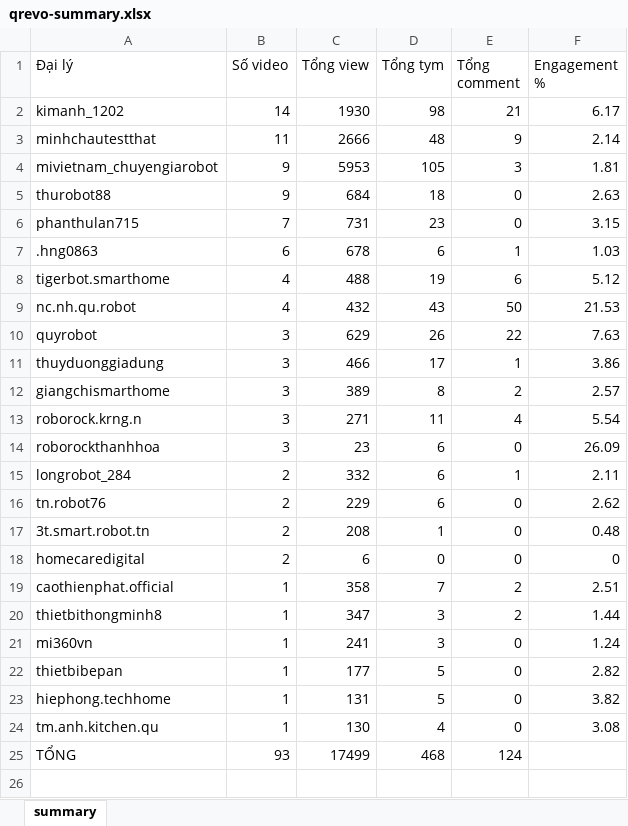
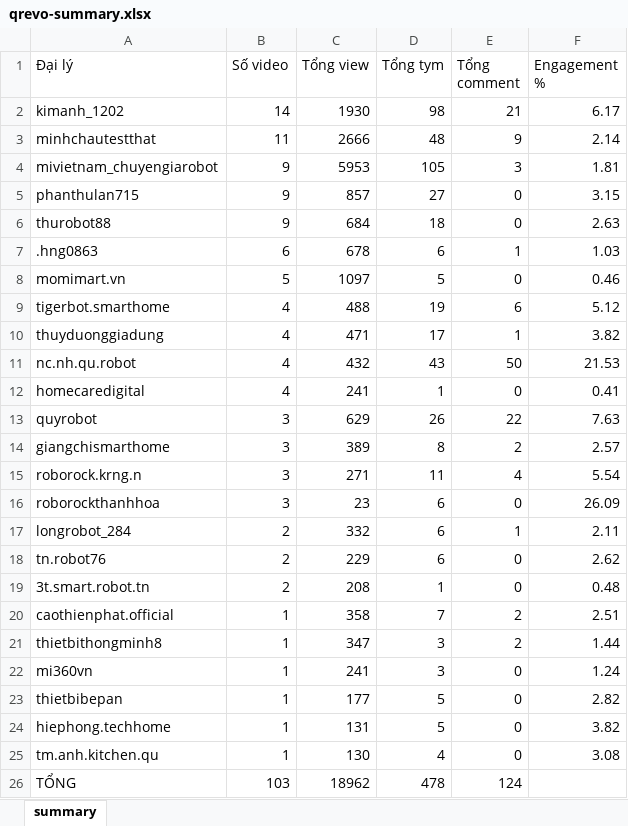
Before and after one commit to tuananh-din/tiktok-dealer-tracker, an Excel workbook: output/qrevo-summary.xlsx, sheet summary, drawn as a sheet; values as stored, in another font and other column widths than the file's, no borders; removed rows and columns are numbered as before the commit, all else as after; the diff names each change by its address in the sheet, - before the commit and + after, or states it on an @@ line.

```diff
--- a/output/qrevo-summary.xlsx (sheet summary)
+++ b/output/qrevo-summary.xlsx (sheet summary)
+row 5: phanthulan715 | 9 | 857 | 27 | 0 | 3.15
-row 6: phanthulan715 | 7 | 731 | 23 | 0 | 3.15
+row 8: momimart.vn | 5 | 1097 | 5 | 0 | 0.46
+row 10: thuyduonggiadung | 4 | 471 | 17 | 1 | 3.82
+row 12: homecaredigital | 4 | 241 | 1 | 0 | 0.41
-row 11: thuyduonggiadung | 3 | 466 | 17 | 1 | 3.86
-row 18: homecaredigital | 2 | 6 | 0 | 0 | 0
-B26 (Số video): 93
+B26 (Số video): 103
-C26 (Tổng view): 17499
+C26 (Tổng view): 18962
-D26 (Tổng tym): 468
+D26 (Tổng tym): 478
```
Also changed, not shown: output/qrevo-videos.xlsx, 4 other files.
